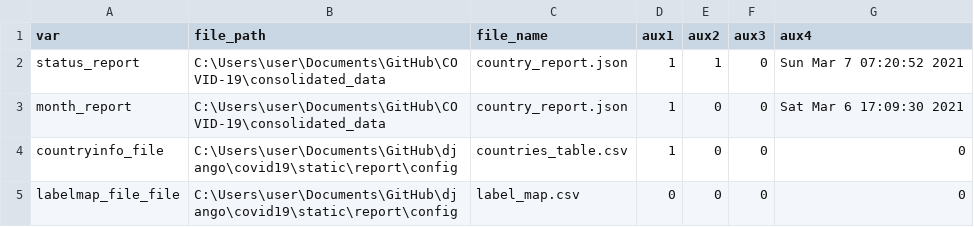
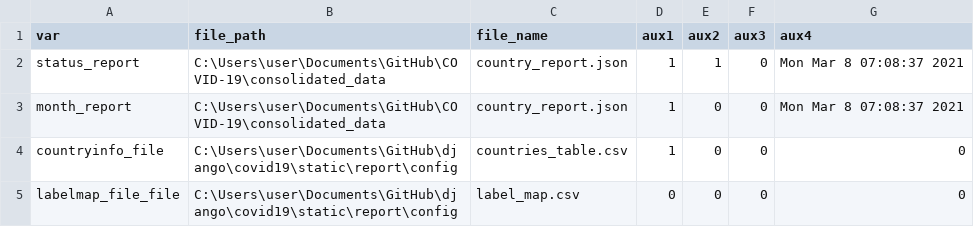
Before and after one commit to psychopresley/django, a CSV file: covid19/static/report/config/config.csv, drawn as a sheet.

```diff
--- a/covid19/static/report/config/config.csv
+++ b/covid19/static/report/config/config.csv
@@ -1,4 +1,4 @@
 var,file_path,file_name,aux1,aux2,aux3,aux4
-status_report,C:\Users\user\Documents\GitHub\COVID-19\consolidated_data,country_report.json,1,1,0,Sun Mar  7 07:20:52 2021
-month_report,C:\Users\user\Documents\GitHub\COVID-19\consolidated_data,country_report.json,1,0,0,Sat Mar  6 17:09:30 2021
+status_report,C:\Users\user\Documents\GitHub\COVID-19\consolidated_data,country_report.json,1,1,0,Mon Mar  8 07:08:37 2021
+month_report,C:\Users\user\Documents\GitHub\COVID-19\consolidated_data,country_report.json,1,0,0,Mon Mar  8 07:08:37 2021
 countryinfo_file,C:\Users\user\Documents\GitHub\django\covid19\static\report\config,countries_table.csv,1,0,0,0
```
Also changed, not shown: 5 other files.
